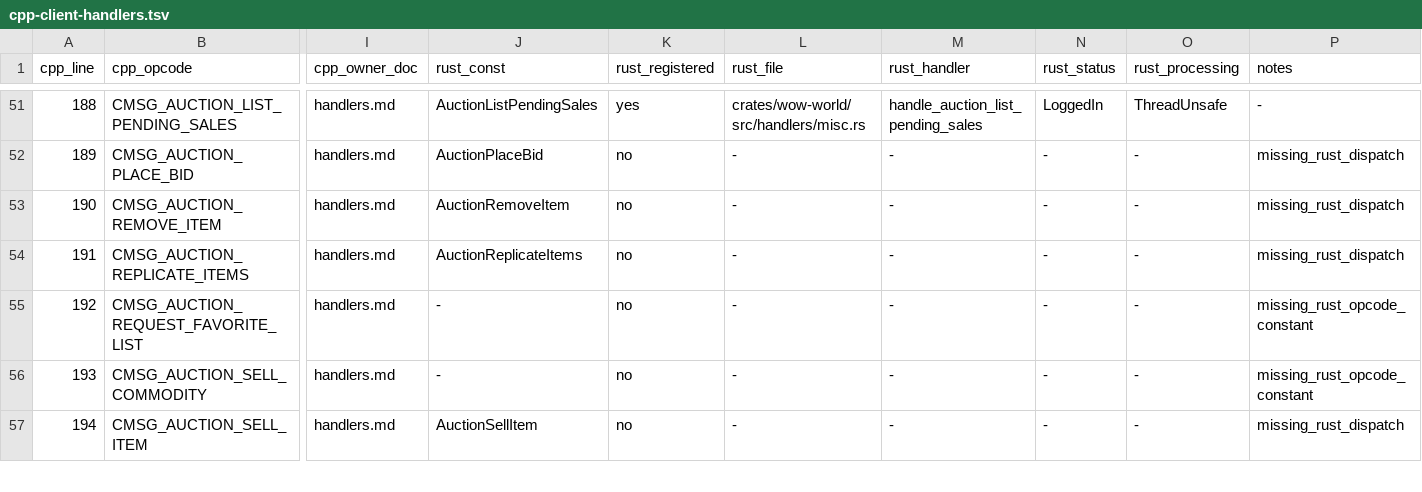
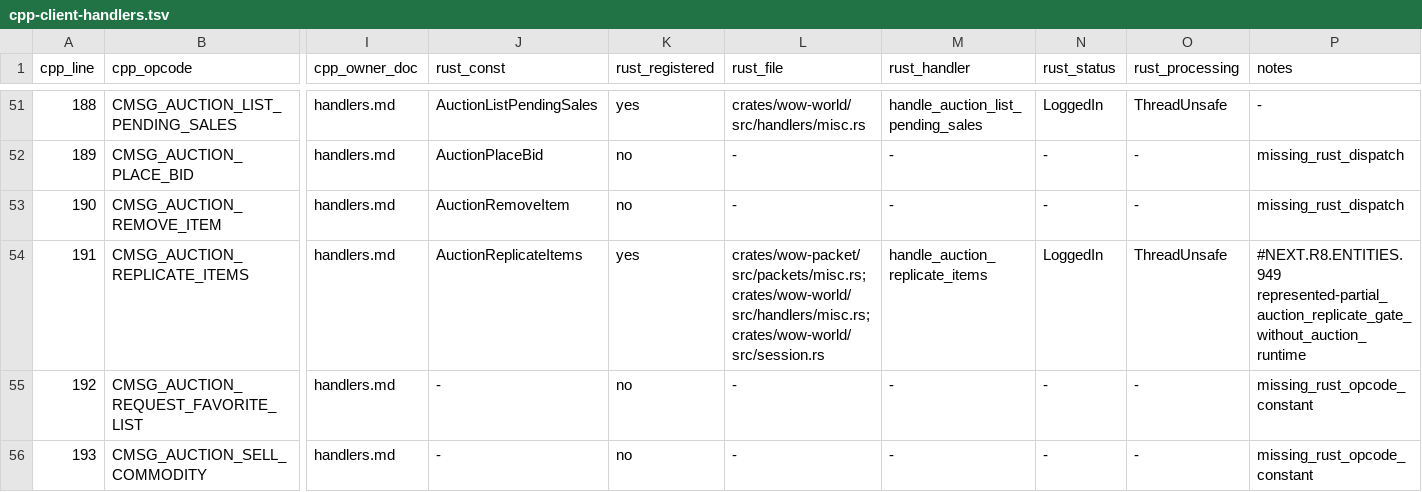
Before and after one commit to idairfguido/rustycore, a TSV file: docs/migration/inventory/cpp-client-handlers.tsv, drawn as a sheet; only a part is shown, gaps mark what is left out; the shorter side is filled out with more unchanged rows; the diff names each change by its address in the sheet, - before the commit and + after, or states it on an @@ line.

Commit message:
Handle represented auction replicate items

```diff
--- a/docs/migration/inventory/cpp-client-handlers.tsv
+++ b/docs/migration/inventory/cpp-client-handlers.tsv
-K54 (rust_registered): no
+K54 (rust_registered): yes
-L54 (rust_file): -
+L54 (rust_file): crates/wow-packet/src/packets/misc.rs; crates/wow-world/src/handlers/misc.rs; crates/wow-world/src/session.rs
-M54 (rust_handler): -
+M54 (rust_handler): handle_auction_replicate_items
-N54 (rust_status): -
+N54 (rust_status): LoggedIn
-O54 (rust_processing): -
+O54 (rust_processing): ThreadUnsafe
-P54 (notes): missing_rust_dispatch
+P54 (notes): #NEXT.R8.ENTITIES.949 represented-partial_auction_replicate_gate_without_auction_runtime
```
Also changed, not shown: docs/migration/inventory/r3-opcodes-registry.tsv, 8 other files.
